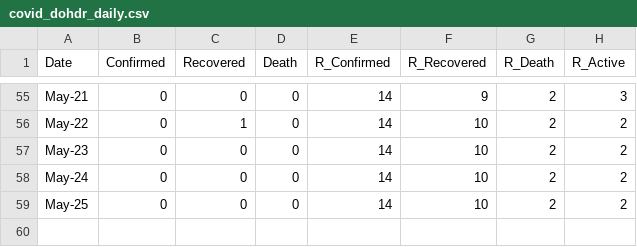
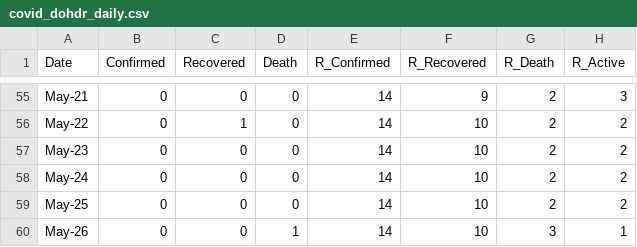
Before and after one commit to djmacao/Covid-19, a CSV file: Covid_Tagum_Data/covid_dohdr_daily.csv, drawn as a sheet; only a part is shown, gaps mark what is left out; the diff names each change by its address in the sheet, - before the commit and + after, or states it on an @@ line.

Commit message:
updates tagum for 2020May26

```diff
--- a/Covid_Tagum_Data/covid_dohdr_daily.csv
+++ b/Covid_Tagum_Data/covid_dohdr_daily.csv
+row 60: May-26 | 0 | 0 | 1 | 14 | 10 | 3 | 1
```
Also changed, not shown: Covid_Tagum_Data/covid_tc.csv, 1 other file.
